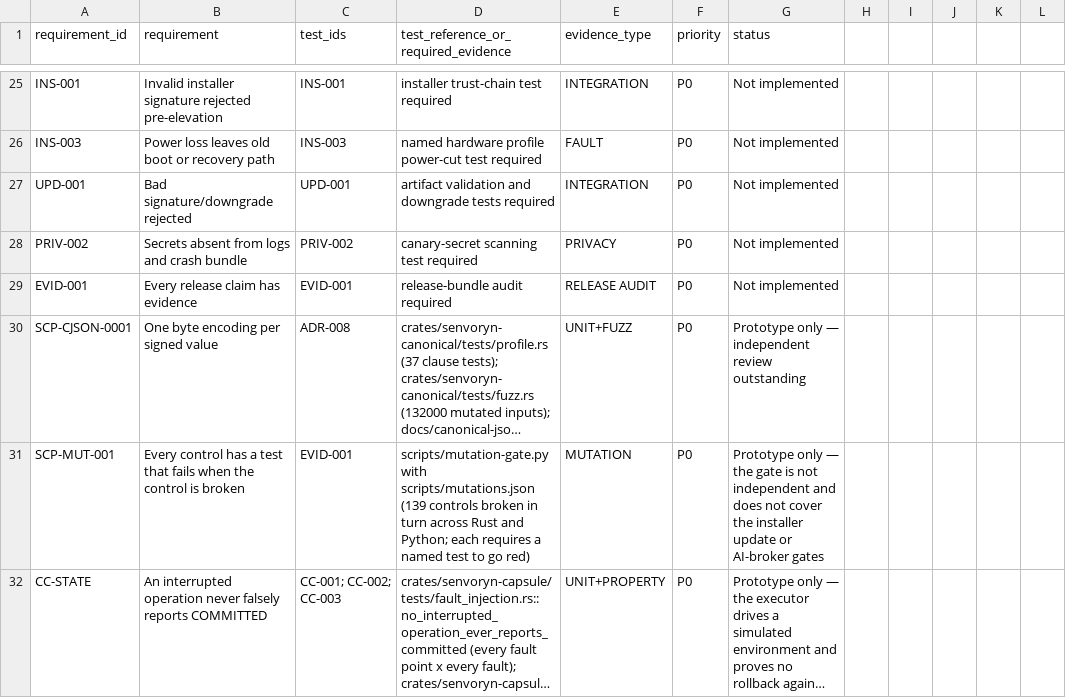
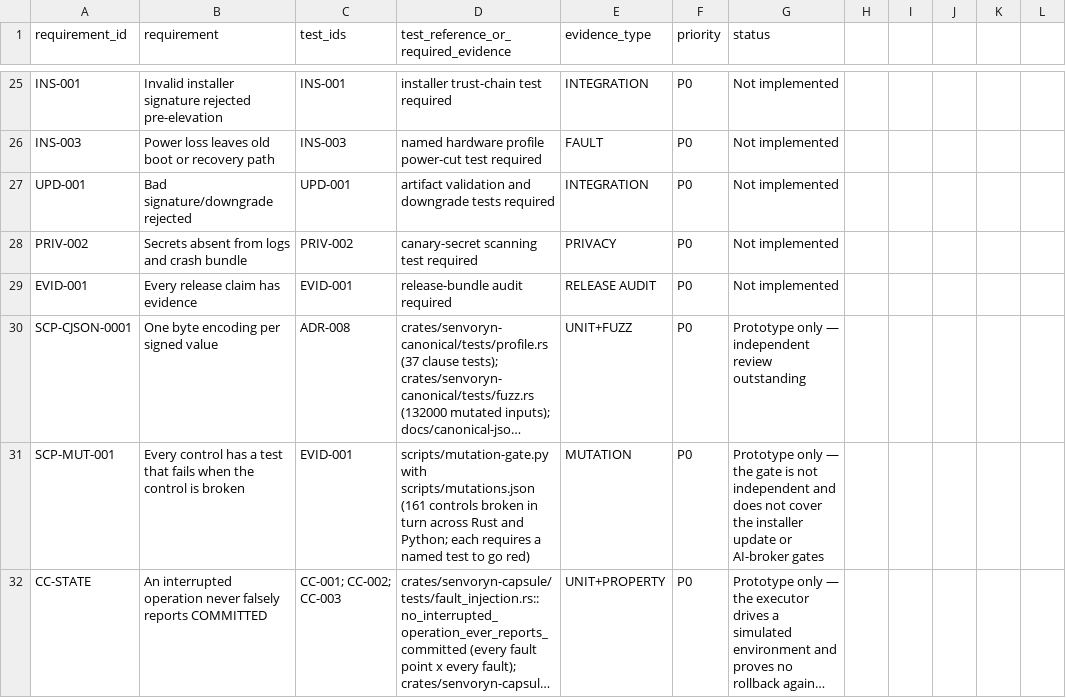
Before and after one commit to johalputt/SENVORYN-OS, a CSV file: evidence/traceability.csv, drawn as a sheet; only a part is shown, gaps mark what is left out; long unchanged cells end in …; the diff covers the shown part only; the diff names each change by its address in the sheet, - before the commit and + after, or states it on an @@ line.

```diff
--- a/evidence/traceability.csv
+++ b/evidence/traceability.csv
-D31: …with scripts/mutations.json (139 controls broken…
+D31: …with scripts/mutations.json (161 controls broken…
```
Also changed, not shown: 1 added row and 11 edited cells elsewhere in this file, 27 other files.
